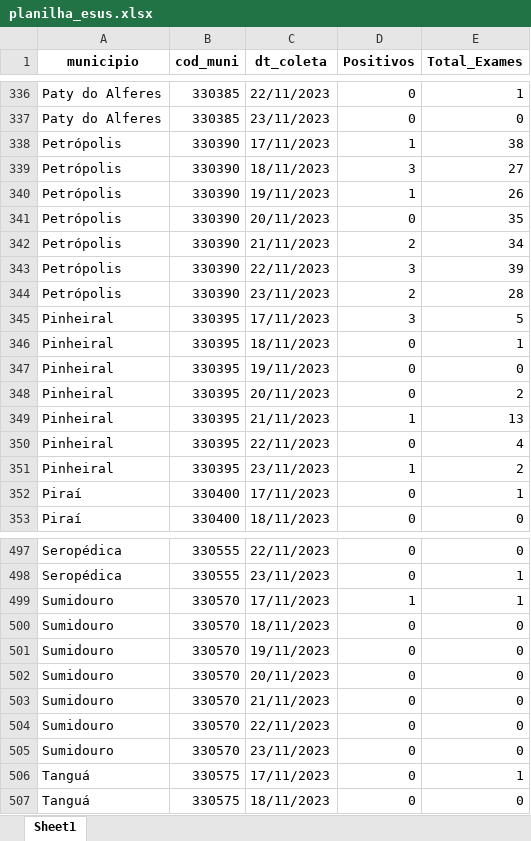
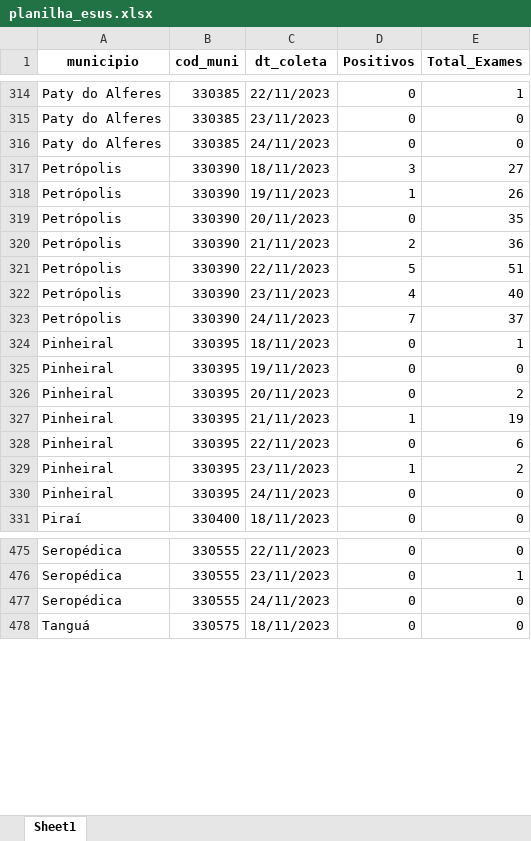
Before and after one commit to eduardompeixoto/Taxa-de-Positividade-AG-E-SUS, an Excel workbook: inst/planilha_esus.xlsx, sheet Sheet1, drawn as a sheet; only a part is shown, gaps mark what is left out; values as stored, in another font and other column widths than the file's, no borders; removed rows and columns are numbered as before the commit, all else as after; the diff covers the shown part only; the diff names each change by its address in the sheet, - before the commit and + after, or states it on an @@ line.

```diff
--- a/inst/planilha_esus.xlsx (sheet Sheet1)
+++ b/inst/planilha_esus.xlsx (sheet Sheet1)
-row 338: Petrópolis | 330390 | 17/11/2023 | 1 | 38
+row 316: Paty do Alferes | 330385 | 24/11/2023 | 0 | 0
-E320 (Total_Exames): 34
+E320 (Total_Exames): 36
-D321 (Positivos): 3
+D321 (Positivos): 5
-E321 (Total_Exames): 39
+E321 (Total_Exames): 51
-D322 (Positivos): 2
+D322 (Positivos): 4
-E322 (Total_Exames): 28
+E322 (Total_Exames): 40
-row 345: Pinheiral | 330395 | 17/11/2023 | 3 | 5
+row 323: Petrópolis | 330390 | 24/11/2023 | 7 | 37
-E327 (Total_Exames): 13
+E327 (Total_Exames): 19
-E328 (Total_Exames): 4
+E328 (Total_Exames): 6
-row 352: Piraí | 330400 | 17/11/2023 | 0 | 1
+row 330: Pinheiral | 330395 | 24/11/2023 | 0 | 0
-row 499: Sumidouro | 330570 | 17/11/2023 | 1 | 1
-row 500: Sumidouro | 330570 | 18/11/2023 | 0 | 0
-row 501: Sumidouro | 330570 | 19/11/2023 | 0 | 0
-A477 (municipio): Sumidouro
+A477 (municipio): Seropédica
-B477 (cod_muni): 330570
+B477 (cod_muni): 330555
-C477 (dt_coleta): 20/11/2023
+C477 (dt_coleta): 24/11/2023
-row 503: Sumidouro | 330570 | 21/11/2023 | 0 | 0
-row 504: Sumidouro | 330570 | 22/11/2023 | 0 | 0
-row 505: Sumidouro | 330570 | 23/11/2023 | 0 | 0
-row 506: Tanguá | 330575 | 17/11/2023 | 0 | 1
```
Also changed, not shown: 55 added rows, 76 removed rows and 127 edited cells elsewhere in this sheet.
